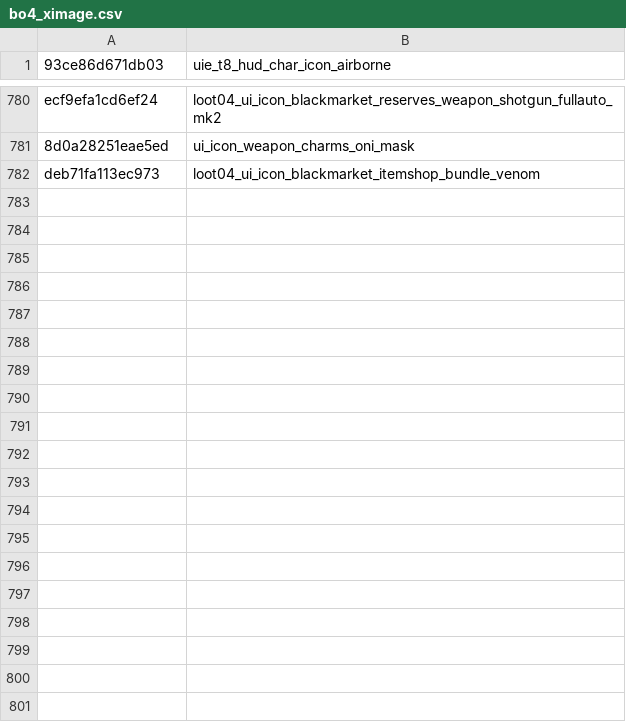
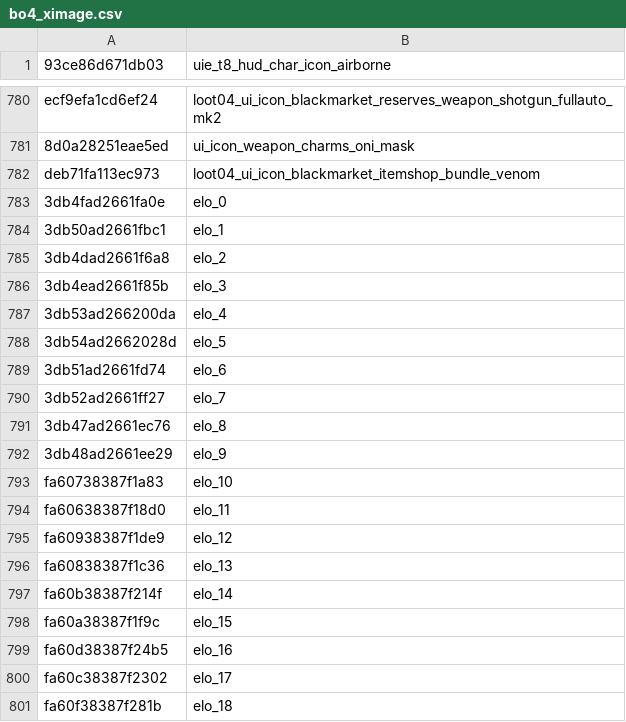
Before and after one commit to Scobalula/GreyhoundPackageIndex, a CSV file: PackageIndexSources/BO4/bo4_ximage.csv, drawn as a sheet; only a part is shown, gaps mark what is left out; the diff covers the shown part only.

```diff
--- a/PackageIndexSources/BO4/bo4_ximage.csv
+++ b/PackageIndexSources/BO4/bo4_ximage.csv
@@ -782 +782,20 @@ ecf9efa1cd6ef24,loot04_ui_icon_blackmarket_reserves_weapon_shotgun_fullauto_mk2
 deb71fa113ec973,loot04_ui_icon_blackmarket_itemshop_bundle_venom
+3db4fad2661fa0e,elo_0
+3db50ad2661fbc1,elo_1
+3db4dad2661f6a8,elo_2
+3db4ead2661f85b,elo_3
+3db53ad266200da,elo_4
+3db54ad2662028d,elo_5
+3db51ad2661fd74,elo_6
+3db52ad2661ff27,elo_7
+3db47ad2661ec76,elo_8
+3db48ad2661ee29,elo_9
+fa60738387f1a83,elo_10
+fa60638387f18d0,elo_11
+fa60938387f1de9,elo_12
+fa60838387f1c36,elo_13
+fa60b38387f214f,elo_14
+fa60a38387f1f9c,elo_15
+fa60d38387f24b5,elo_16
+fa60c38387f2302,elo_17
+fa60f38387f281b,elo_18
```
Also changed, not shown: 31 added rows elsewhere in this file.
